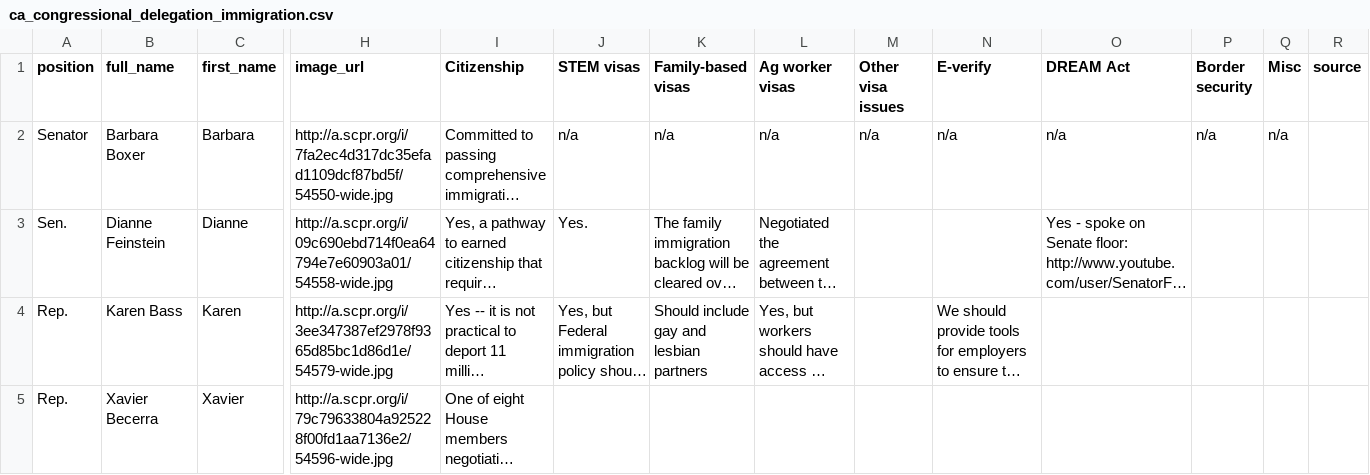
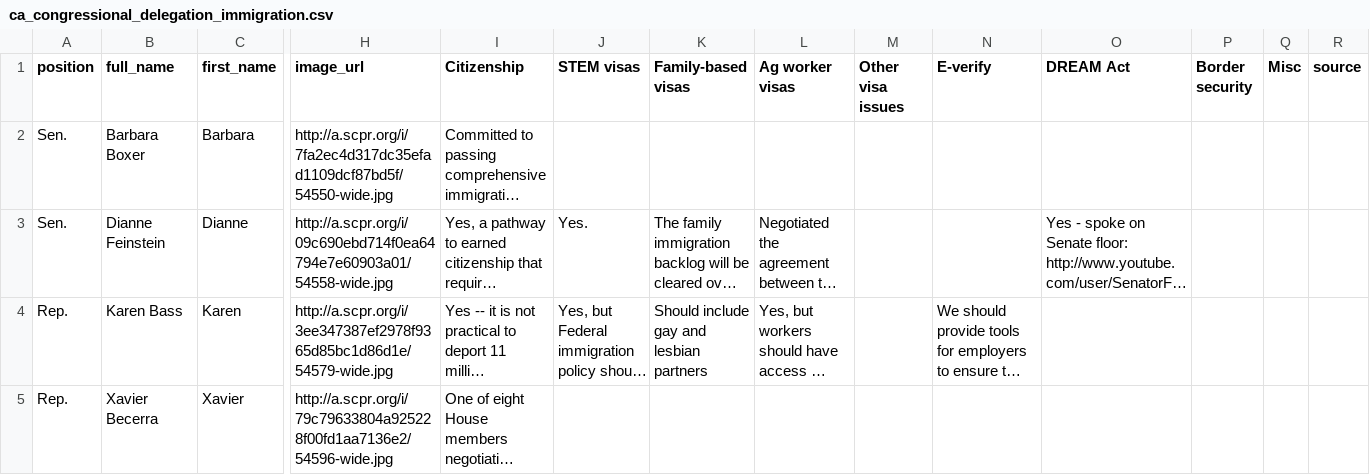
Before and after one commit to SCPR/static-projects, a CSV file: charts/congressional-stance-on-immigration/static-files/data/ca_congressional_delegation_immigration.csv, drawn as a sheet; only a part is shown, gaps mark what is left out; long unchanged cells end in …; the diff names each change by its address in the sheet, - before the commit and + after, or states it on an @@ line.

Commit message:
updates datasource for congressional stance on immigraton

```diff
--- a/charts/congressional-stance-on-immigration/static-files/data/ca_congressional_delegation_immigration.csv
+++ b/charts/congressional-stance-on-immigration/static-files/data/ca_congressional_delegation_immigration.csv
-A2 (position): Senator
+A2 (position): Sen.
-J2 (STEM visas): n/a
+J2 (STEM visas): (empty)
-K2 (Family-based visas): n/a
+K2 (Family-based visas): (empty)
-L2 (Ag worker visas): n/a
+L2 (Ag worker visas): (empty)
-M2 (Other visa issues): n/a
+M2 (Other visa issues): (empty)
-N2 (E-verify): n/a
+N2 (E-verify): (empty)
-O2 (DREAM Act): n/a
+O2 (DREAM Act): (empty)
-P2 (Border security): n/a
+P2 (Border security): (empty)
-Q2 (Misc): n/a
+Q2 (Misc): (empty)
```
Also changed, not shown: 1 other file.
